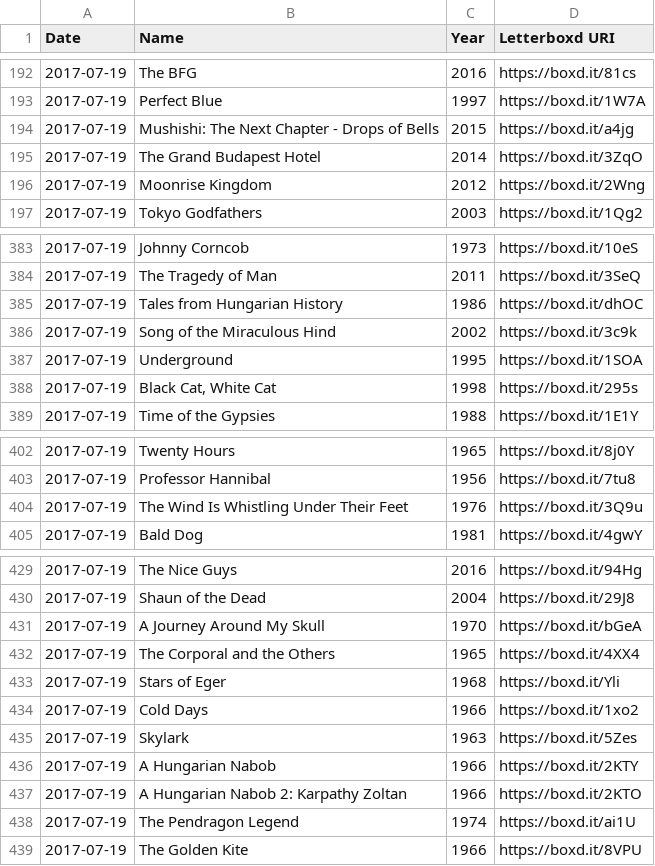
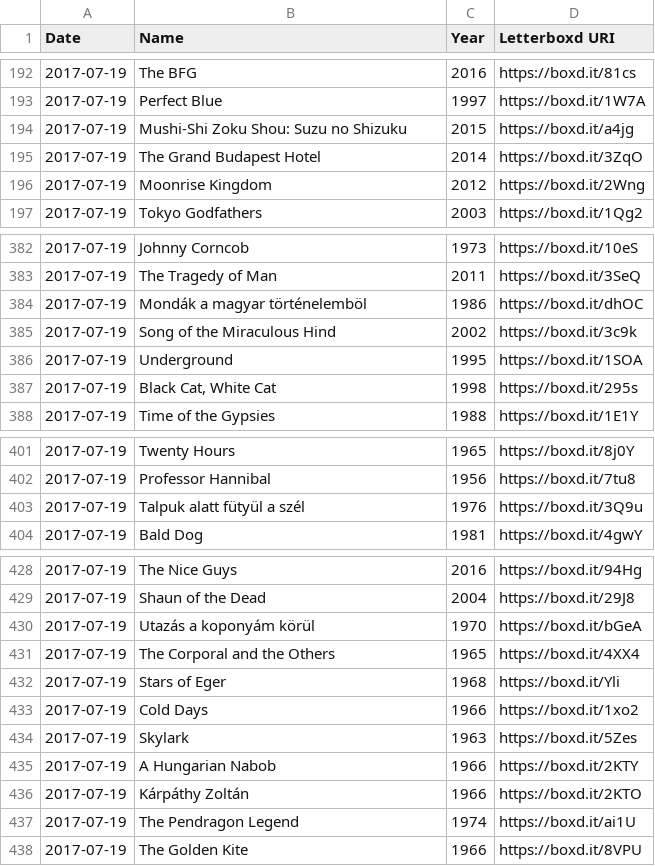
Before and after one commit to lenarddome/trackmylife, a CSV file: data/movies/watched.csv, drawn as a sheet; only a part is shown, gaps mark what is left out; the diff covers the shown part only.

```diff
--- a/data/movies/watched.csv
+++ b/data/movies/watched.csv
@@ -193,3 +193,3 @@ Date,Name,Year,Letterboxd URI
 2017-07-19,Perfect Blue,1997,https://boxd.it/1W7A
-2017-07-19,Mushishi: The Next Chapter - Drops of Bells,2015,https://boxd.it/a4jg
+2017-07-19,Mushi-Shi Zoku Shou: Suzu no Shizuku,2015,https://boxd.it/a4jg
 2017-07-19,The Grand Budapest Hotel,2014,https://boxd.it/3ZqO
@@ -384,3 +383,3 @@ Date,Name,Year,Letterboxd URI
 2017-07-19,The Tragedy of Man,2011,https://boxd.it/3SeQ
-2017-07-19,Tales from Hungarian History,1986,https://boxd.it/dhOC
+2017-07-19,Mondák a magyar történelemböl,1986,https://boxd.it/dhOC
 2017-07-19,Song of the Miraculous Hind,2002,https://boxd.it/3c9k
@@ -403,3 +402,3 @@ Date,Name,Year,Letterboxd URI
 2017-07-19,Professor Hannibal,1956,https://boxd.it/7tu8
-2017-07-19,The Wind Is Whistling Under Their Feet,1976,https://boxd.it/3Q9u
+2017-07-19,Talpuk alatt fütyül a szél,1976,https://boxd.it/3Q9u
 2017-07-19,Bald Dog,1981,https://boxd.it/4gwY
@@ -430,3 +429,3 @@ Date,Name,Year,Letterboxd URI
 2017-07-19,Shaun of the Dead,2004,https://boxd.it/29J8
-2017-07-19,A Journey Around My Skull,1970,https://boxd.it/bGeA
+2017-07-19,Utazás a koponyám körül,1970,https://boxd.it/bGeA
 2017-07-19,The Corporal and the Others,1965,https://boxd.it/4XX4
@@ -436,3 +435,3 @@ Date,Name,Year,Letterboxd URI
 2017-07-19,A Hungarian Nabob,1966,https://boxd.it/2KTY
-2017-07-19,A Hungarian Nabob 2: Karpathy Zoltan,1966,https://boxd.it/2KTO
+2017-07-19,Kárpáthy Zoltán,1966,https://boxd.it/2KTO
 2017-07-19,The Pendragon Legend,1974,https://boxd.it/ai1U
```
Also changed, not shown: 1 added row, 7 removed rows and 13 edited cells elsewhere in this file, 2 other files.
